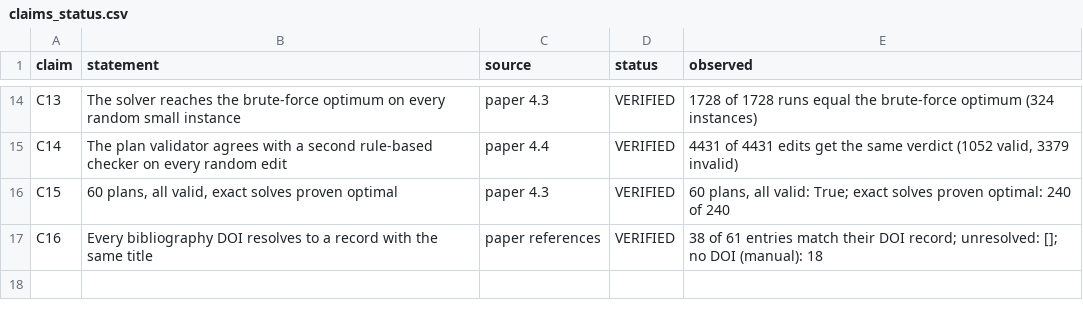
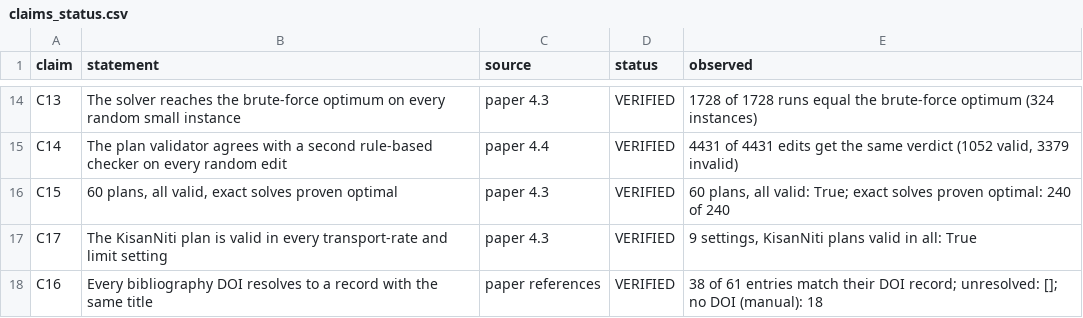
Before and after one commit to Arijit2772-dev/kisaniti_research_paper, a CSV file: paper/claims_status.csv, drawn as a sheet; only a part is shown, gaps mark what is left out.

```diff
--- a/paper/claims_status.csv
+++ b/paper/claims_status.csv
@@ -16,2 +16,3 @@ C14,The plan validator agrees with a second rule-based checker on every random e
 C15,"60 plans, all valid, exact solves proven optimal",paper 4.3,VERIFIED,"60 plans, all valid: True; exact solves proven optimal: 240 of 240"
+C17,The KisanNiti plan is valid in every transport-rate and limit setting,paper 4.3,VERIFIED,"9 settings, KisanNiti plans valid in all: True"
 C16,Every bibliography DOI resolves to a record with the same title,paper references,VERIFIED,38 of 61 entries match their DOI record; unresolved: []; no DOI (manual): 18
```
Also changed, not shown: 17 other files.
